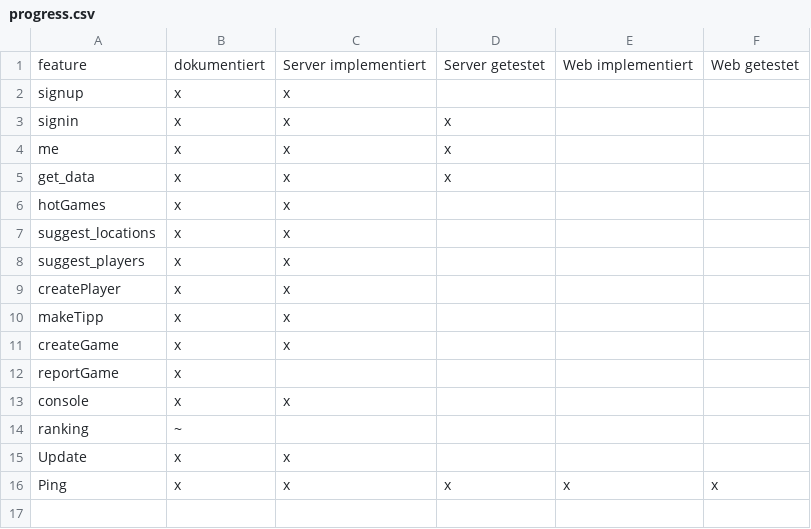
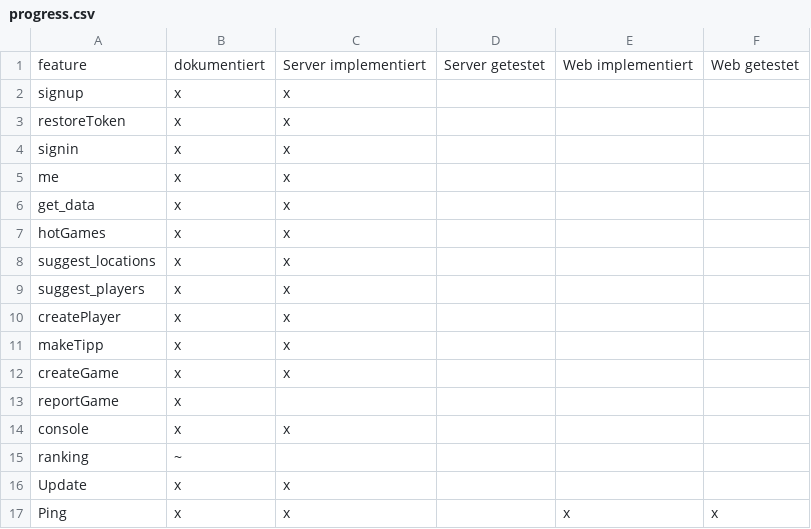
Before and after one commit to phlhg/tippspiel, a CSV file: doc/progress.csv, drawn as a sheet.

Commit message:
[update] api, progress

```diff
--- a/doc/progress.csv
+++ b/doc/progress.csv
@@ -2,5 +2,6 @@ feature;dokumentiert;Server implementiert;Server getestet;Web implementiert;Web
 signup;x;x;;;
-signin;x;x;x;;
-me;x;x;x;;
-get_data;x;x;x;;
+restoreToken;x;x;;;
+signin;x;x;;;
+me;x;x;;;
+get_data;x;x;;;
 hotGames;x;x;;;
@@ -15,2 +16,2 @@ ranking;~;;;;
 Update;x;x;;;
-Ping;x;x;x;x;x
+Ping;x;x;;x;x
```
Also changed, not shown: 1 other file.
